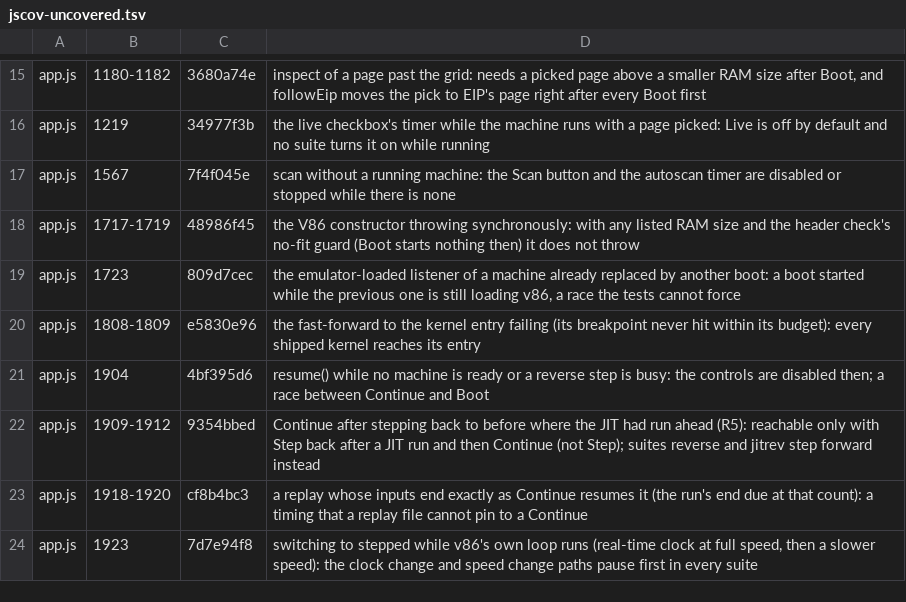
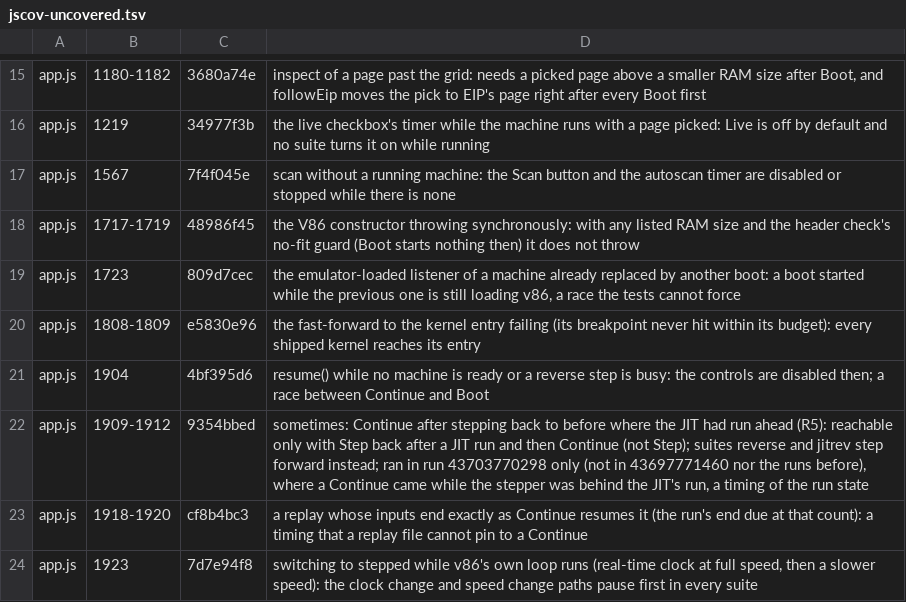
Before and after one commit to d33tah/minimal-kernel-build, a TSV file: site/jscov-uncovered.tsv, drawn as a sheet; only a part is shown, gaps mark what is left out.

```diff
--- a/site/jscov-uncovered.tsv
+++ b/site/jscov-uncovered.tsv
@@ -21,3 +21,3 @@ app.js	1808-1809	e5830e96	the fast-forward to the kernel entry failing (its brea
 app.js	1904	4bf395d6	resume() while no machine is ready or a reverse step is busy: the controls are disabled then; a race between Continue and Boot
-app.js	1909-1912	9354bbed	Continue after stepping back to before where the JIT had run ahead (R5): reachable only with Step back after a JIT run and then Continue (not Step); suites reverse and jitrev step forward instead
+app.js	1909-1912	9354bbed	sometimes: Continue after stepping back to before where the JIT had run ahead (R5): reachable only with Step back after a JIT run and then Continue (not Step); suites reverse and jitrev step forward instead; ran in run 43703770298 only (not in 43697771460 nor the runs before), where a Continue came while the stepper was behind the JIT's run, a timing of the run state
 app.js	1918-1920	cf8b4bc3	a replay whose inputs end exactly as Continue resumes it (the run's end due at that count): a timing that a replay file cannot pin to a Continue
```
